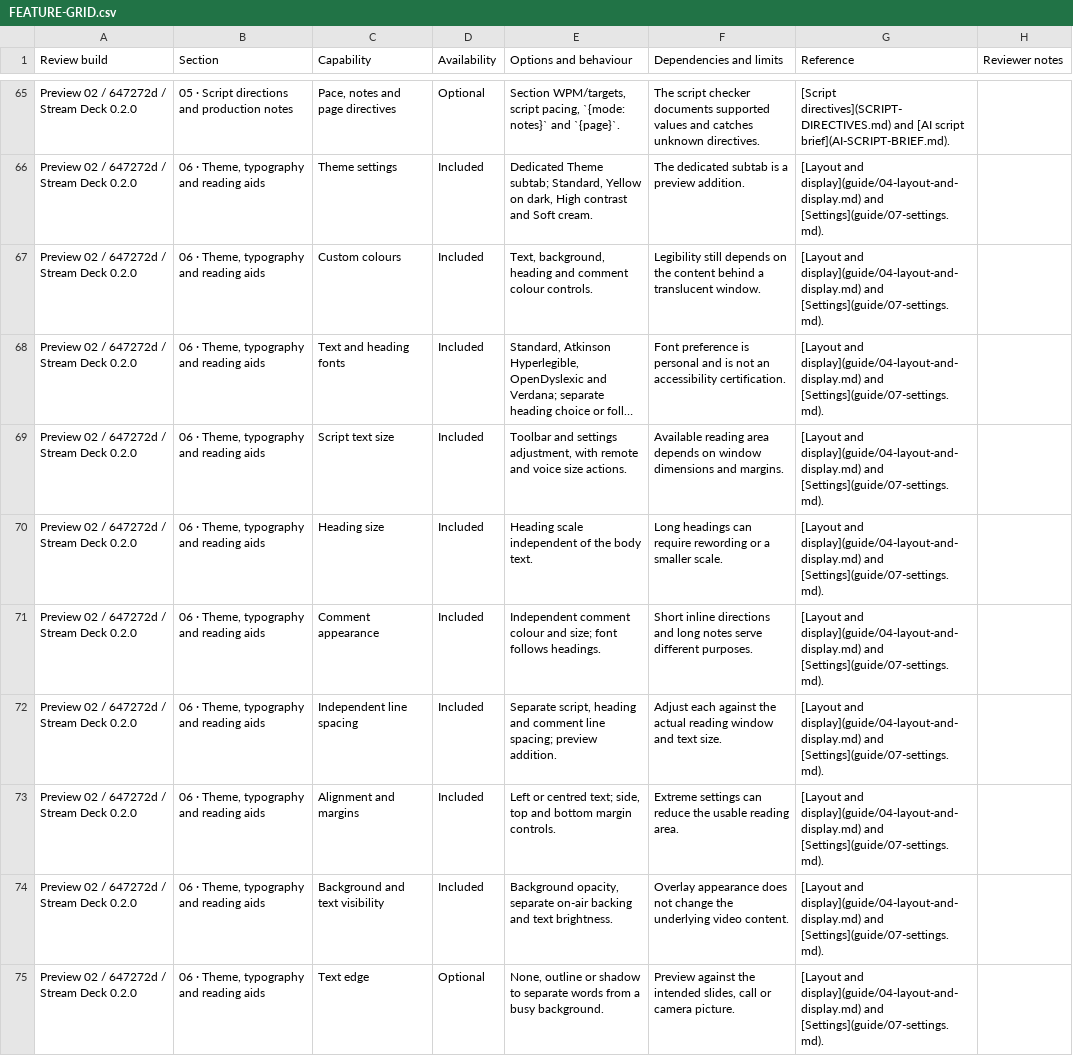
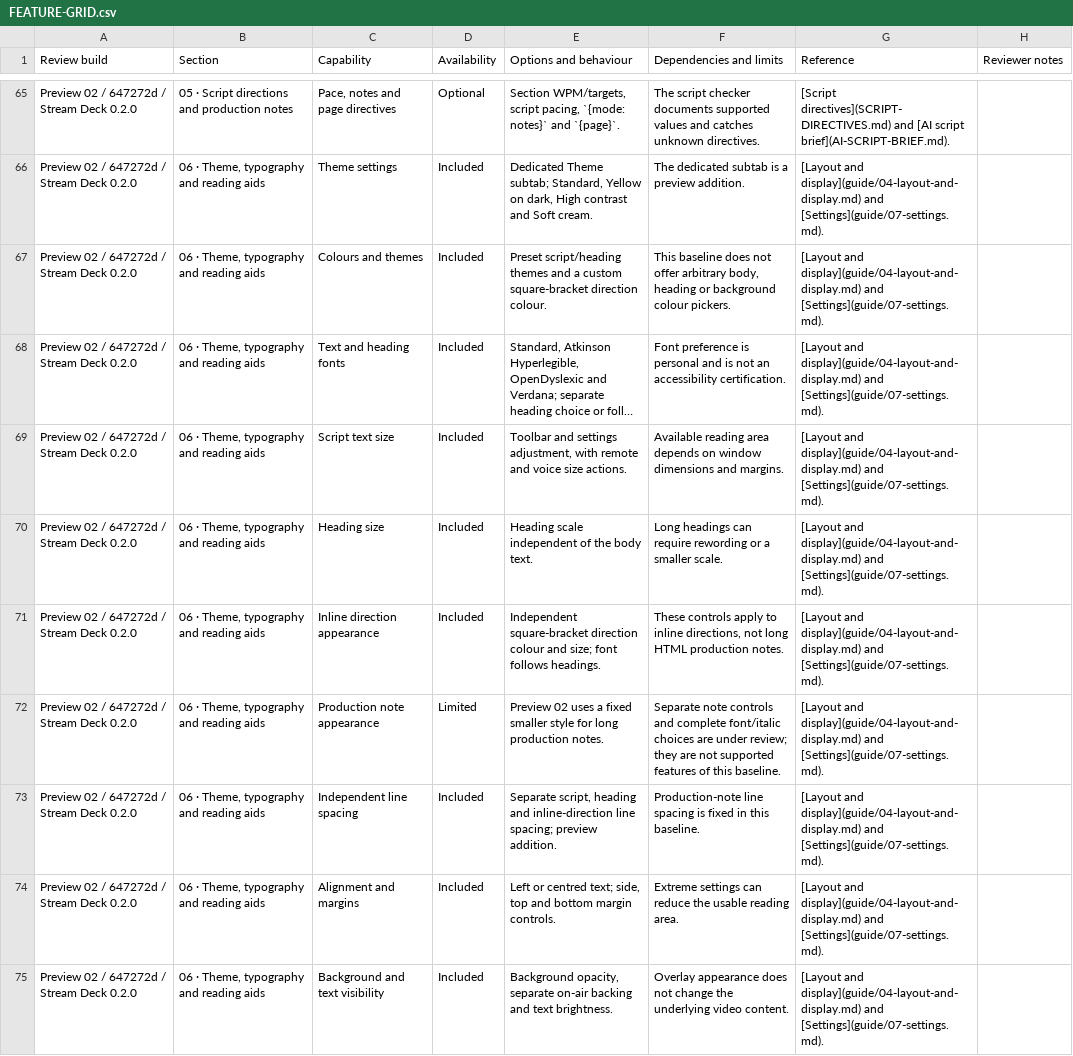
Before and after one commit to JoJo-1965/sightline-prompter, a CSV file: docs/FEATURE-GRID.csv, drawn as a sheet; only a part is shown, gaps mark what is left out; the shorter side is filled out with more unchanged rows; long unchanged cells end in …; addresses are those after the commit; the diff names each change by its address in the sheet, - before the commit and + after, or states it on an @@ line.

```diff
--- a/docs/FEATURE-GRID.csv
+++ b/docs/FEATURE-GRID.csv
-C67 (Capability): Custom colours
+C67 (Capability): Colours and themes
-E67 (Options and behaviour): Text, background, heading and comment colour controls.
+E67 (Options and behaviour): Preset script/heading themes and a custom square-bracket direction colour.
-F67 (Dependencies and limits): Legibility still depends on the content behind a translucent window.
+F67 (Dependencies and limits): This baseline does not offer arbitrary body, heading or background colour pickers.
-C71 (Capability): Comment appearance
+C71 (Capability): Inline direction appearance
-E71 (Options and behaviour): Independent comment colour and…
+E71 (Options and behaviour): Independent square-bracket direction colour and…
-F71 (Dependencies and limits): Short inline directions and long notes serve different purposes.
+F71 (Dependencies and limits): These controls apply to inline directions, not long HTML production notes.
+row 72: Preview 02 / 647272d / Stream Deck 0.2.0 | 06 · Theme, typography and reading aids | Production note appearance | Limited | Preview 02 uses a fixed smaller style for long production notes. | Separate note controls and complete font/italic choices are under review; they are not supported features of this baseline. | [Layout and display](guide/04-layout-and-display.md) and [Settings](guide/07-settings.md).
-E73 (Options and behaviour): …heading and comment line spacing;…
+E73 (Options and behaviour): …heading and inline-direction line spacing;…
-F73 (Dependencies and limits): Adjust each against the actual reading window and text size.
+F73 (Dependencies and limits): Production-note line spacing is fixed in this baseline.
```
Also changed, not shown: 37 other files.
